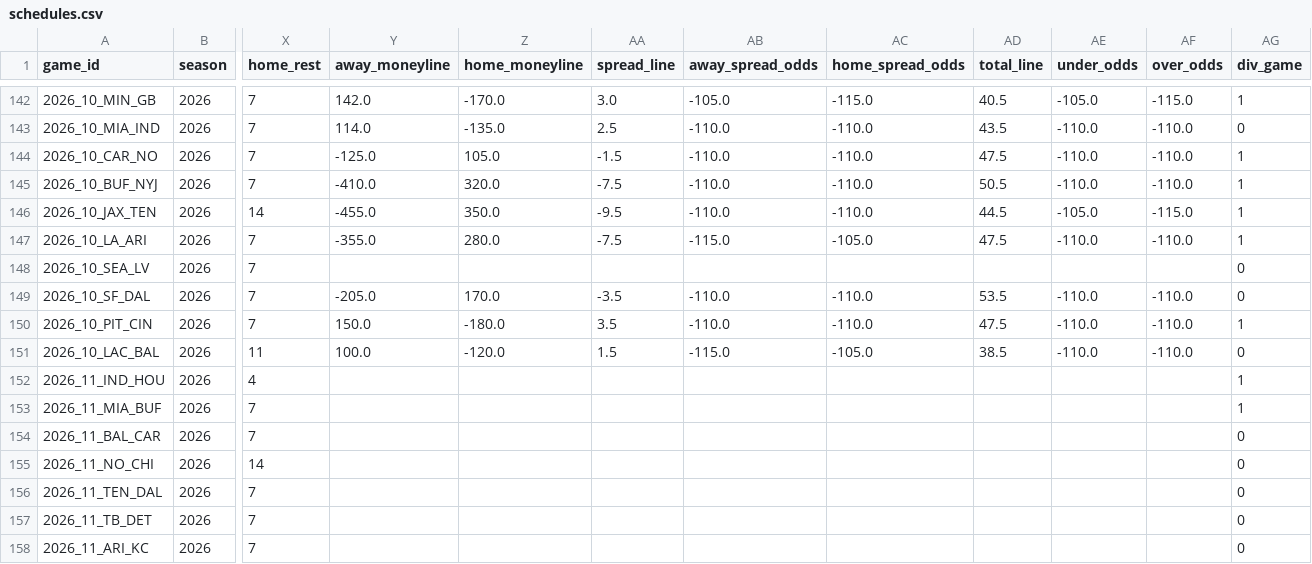
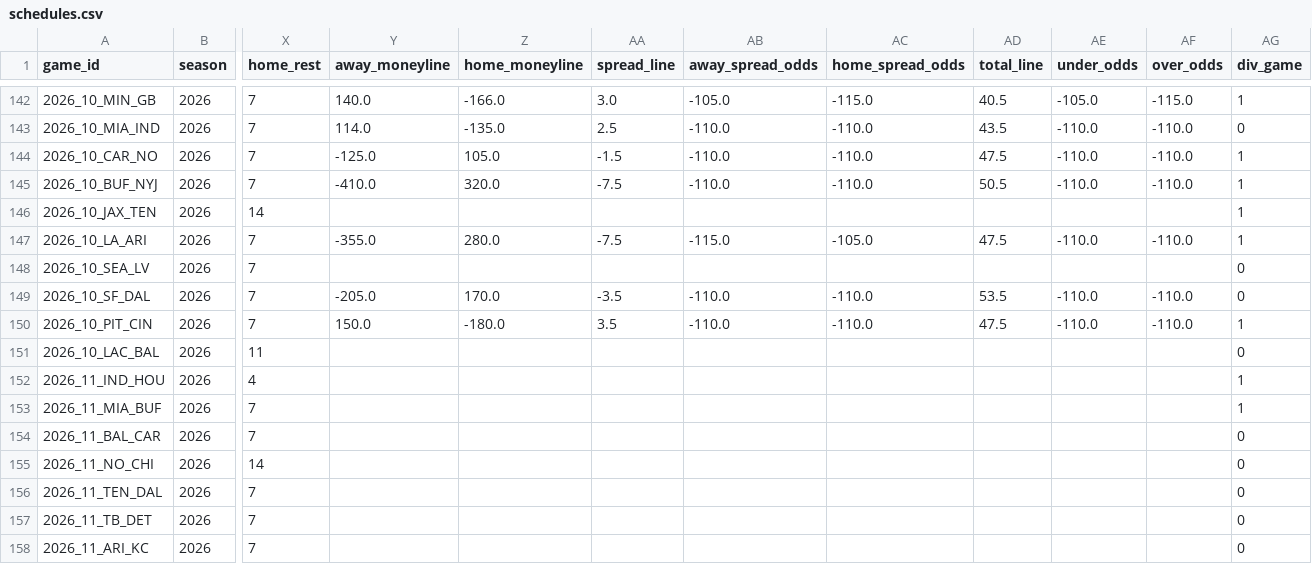
Before and after one commit to turernt/nfl-ai-predictor, a CSV file: data/schedules.csv, drawn as a sheet; only a part is shown, gaps mark what is left out; the diff covers the shown part only; the diff names each change by its address in the sheet, - before the commit and + after, or states it on an @@ line.

```diff
--- a/data/schedules.csv
+++ b/data/schedules.csv
-Y142 (away_moneyline): 142.0
+Y142 (away_moneyline): 140.0
-Z142 (home_moneyline): -170.0
+Z142 (home_moneyline): -166.0
-Y146 (away_moneyline): -455.0
+Y146 (away_moneyline): (empty)
-Z146 (home_moneyline): 350.0
+Z146 (home_moneyline): (empty)
-AA146 (spread_line): -9.5
+AA146 (spread_line): (empty)
-AB146 (away_spread_odds): -110.0
+AB146 (away_spread_odds): (empty)
-AC146 (home_spread_odds): -110.0
+AC146 (home_spread_odds): (empty)
-AD146 (total_line): 44.5
+AD146 (total_line): (empty)
-AE146 (under_odds): -105.0
+AE146 (under_odds): (empty)
-AF146 (over_odds): -115.0
+AF146 (over_odds): (empty)
-Y151 (away_moneyline): 100.0
+Y151 (away_moneyline): (empty)
-Z151 (home_moneyline): -120.0
+Z151 (home_moneyline): (empty)
-AA151 (spread_line): 1.5
+AA151 (spread_line): (empty)
-AB151 (away_spread_odds): -115.0
+AB151 (away_spread_odds): (empty)
-AC151 (home_spread_odds): -105.0
+AC151 (home_spread_odds): (empty)
-AD151 (total_line): 38.5
+AD151 (total_line): (empty)
-AE151 (under_odds): -110.0
+AE151 (under_odds): (empty)
-AF151 (over_odds): -110.0
+AF151 (over_odds): (empty)
```
Also changed, not shown: 63 edited cells elsewhere in this file, data/team_elos.csv, 4 other files.
